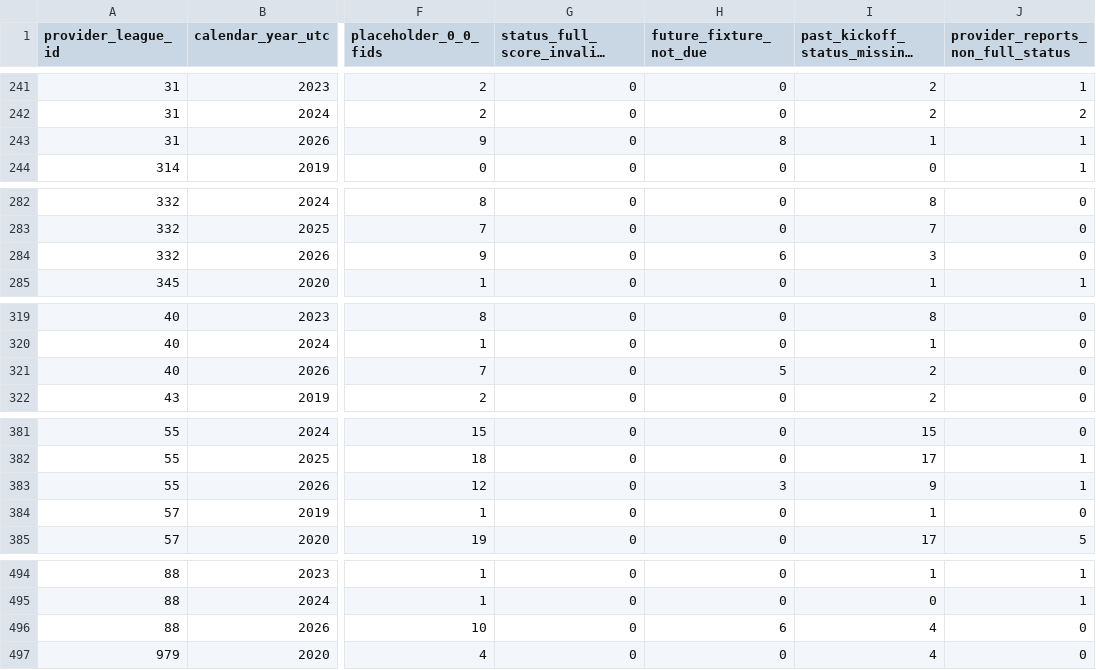
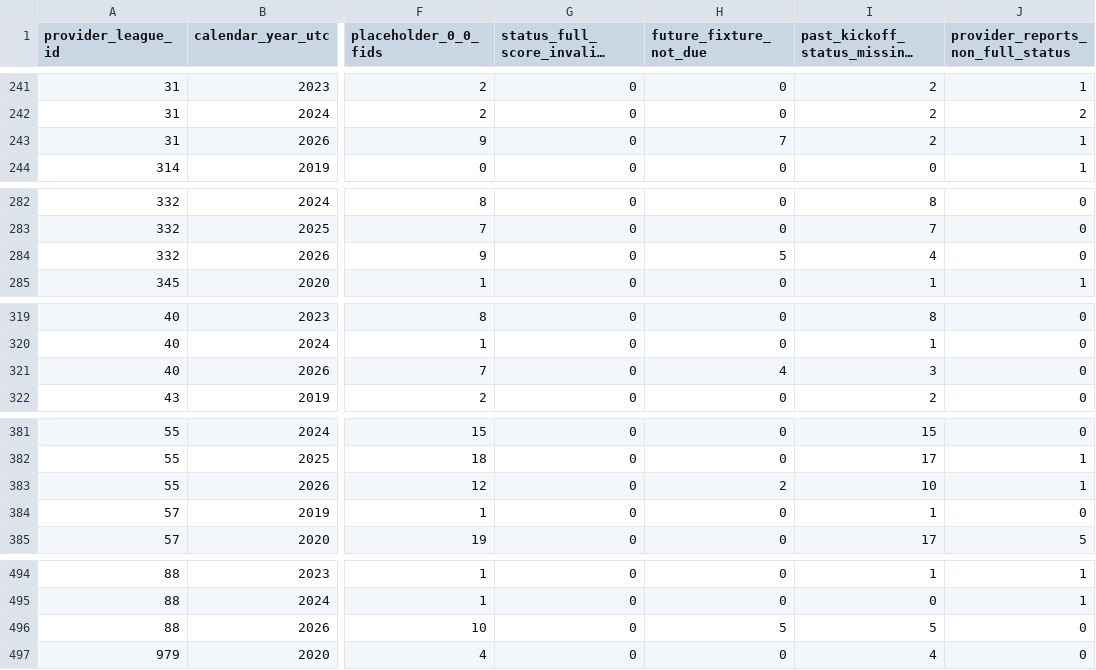
Before and after one commit to jimmybusML/quant-runner, a CSV file: research/data_recovery_2019_2026/unverified_ft_readiness_2019_2026_by_league_year.csv, drawn as a sheet; only a part is shown, gaps mark what is left out; long unchanged cells end in …; the diff covers the shown part only; the diff names each change by its address in the sheet, - before the commit and + after, or states it on an @@ line.

```diff
--- a/research/data_recovery_2019_2026/unverified_ft_readiness_2019_2026_by_league_year.csv
+++ b/research/data_recovery_2019_2026/unverified_ft_readiness_2019_2026_by_league_year.csv
-H243 (future_fixture_not_due): 8
+H243 (future_fixture_not_due): 7
-I243: 1
+I243: 2
-H284 (future_fixture_not_due): 6
+H284 (future_fixture_not_due): 5
-I284: 3
+I284: 4
-H321 (future_fixture_not_due): 5
+H321 (future_fixture_not_due): 4
-I321: 2
+I321: 3
-H383 (future_fixture_not_due): 3
+H383 (future_fixture_not_due): 2
-I383: 9
+I383: 10
-H496 (future_fixture_not_due): 6
+H496 (future_fixture_not_due): 5
-I496: 4
+I496: 5
```
Also changed, not shown: 13 edited cells elsewhere in this file, research/data_recovery_2019_2026/league_season_coverage_2019_2026.csv, research/data_recovery_2019_2026/league_year_coverage_2019_2026.csv, 13 other files.
